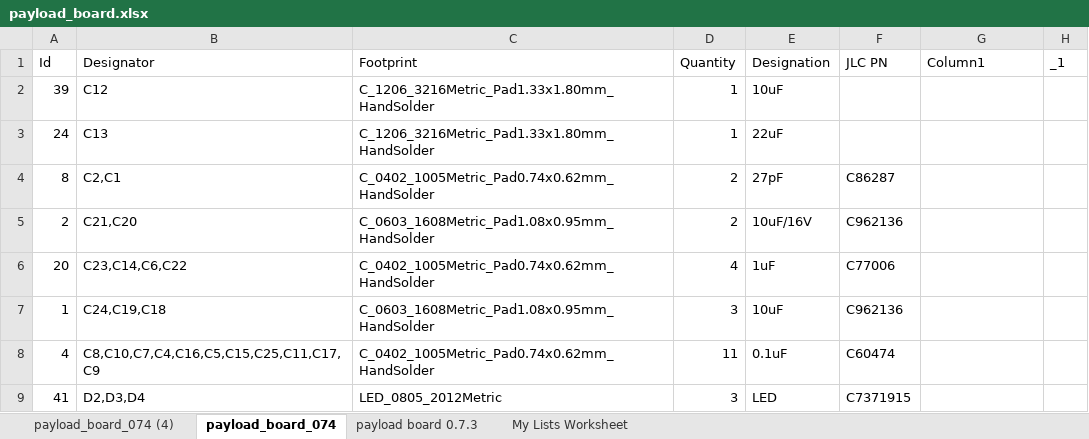
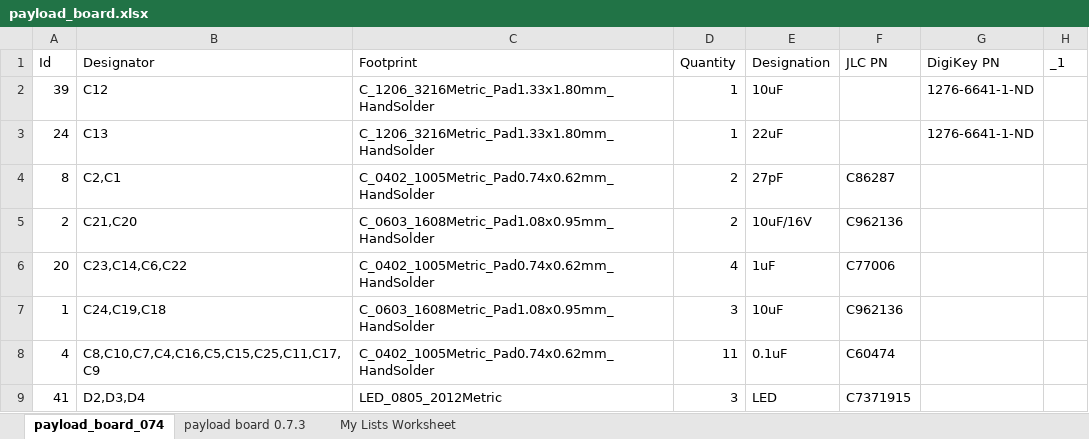
Before and after one commit to inspireFly-VT/ContentCube_Payload_Board, an Excel workbook: Manufacturing/payload_board.xlsx, sheet payload_board_074, drawn as a sheet; only a part is shown; values as stored, in another font and other column widths than the file's, no borders; table styles not drawn; the diff covers the shown part only; the diff names each change by its address in the sheet, - before the commit and + after, or states it on an @@ line.

```diff
--- a/Manufacturing/payload_board.xlsx (sheet payload_board_074)
+++ b/Manufacturing/payload_board.xlsx (sheet payload_board_074)
-sheet tab: payload_board_074 (4)
-G1: Column1
+G1: DigiKey PN
-G2:G3 (DigiKey PN): (empty)
+G2:G3 (DigiKey PN): 1276-6641-1-ND
```
Also changed, not shown: 6 removed rows and 11 edited cells elsewhere in this sheet, 18 other files.
